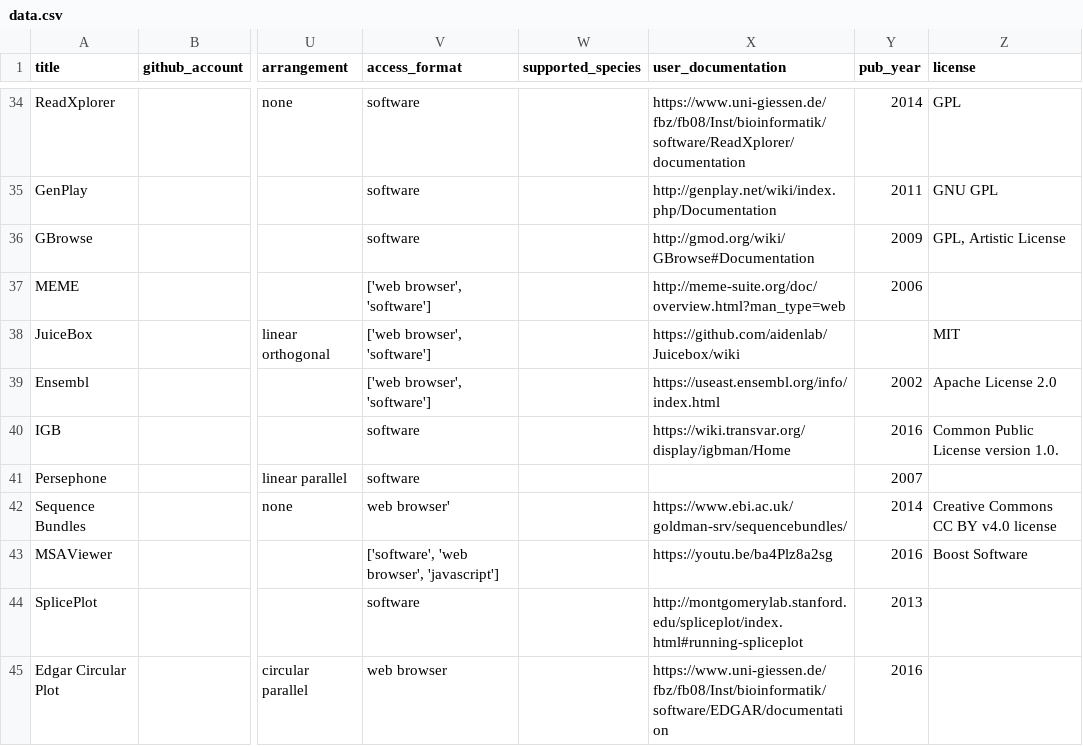
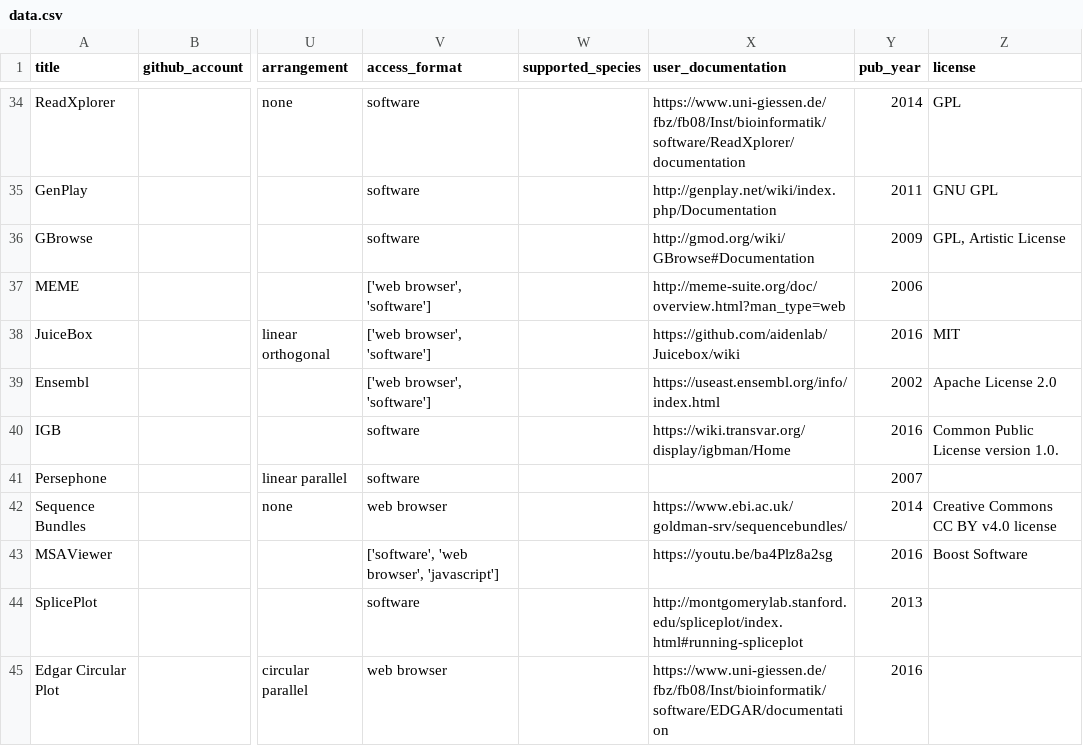
Before and after one commit to hms-dbmi/genocat, a CSV file: csv_to_yaml/data.csv, drawn as a sheet; only a part is shown, gaps mark what is left out; the diff names each change by its address in the sheet, - before the commit and + after, or states it on an @@ line.

Commit message:
juicebox pub year bug

```diff
--- a/csv_to_yaml/data.csv
+++ b/csv_to_yaml/data.csv
-Y38 (pub_year): (empty)
+Y38 (pub_year): 2016
-V42 (access_format): web browser'
+V42 (access_format): web browser
```
Also changed, not shown: 2 other files.
